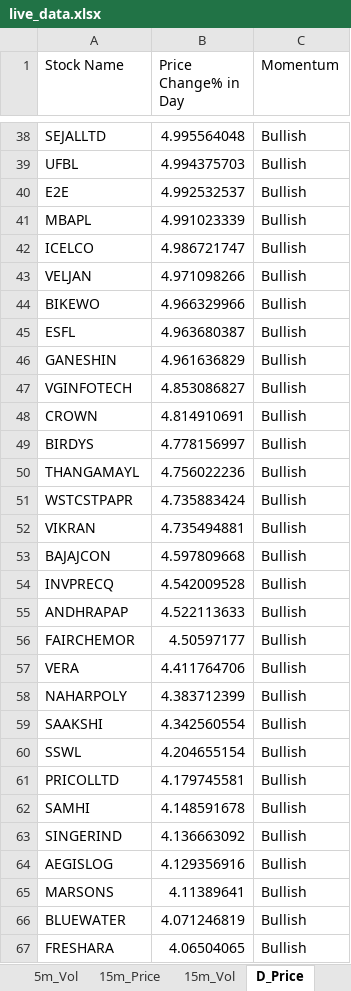
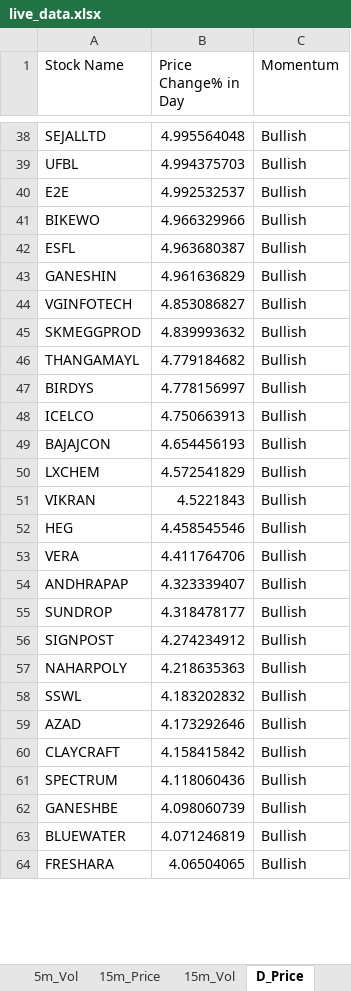
Before and after one commit to srbsharma92/priceAction2, an Excel workbook: data/live_data.xlsx, sheet D_Price, drawn as a sheet; only a part is shown, gaps mark what is left out; values as stored, in another font and other column widths than the file's, no borders; removed rows and columns are numbered as before the commit, all else as after; the diff covers the shown part only; the diff names each change by its address in the sheet, - before the commit and + after, or states it on an @@ line.

```diff
--- a/data/live_data.xlsx (sheet D_Price)
+++ b/data/live_data.xlsx (sheet D_Price)
-row 41: MBAPL | 4.991023339 | Bullish
-row 42: ICELCO | 4.986721747 | Bullish
-row 43: VELJAN | 4.971098266 | Bullish
-row 48: CROWN | 4.814910691 | Bullish
+row 45: SKMEGGPROD | 4.839993632 | Bullish
+row 46: THANGAMAYL | 4.779184682 | Bullish
-row 50: THANGAMAYL | 4.756022236 | Bullish
-row 51: WSTCSTPAPR | 4.735883424 | Bullish
-row 52: VIKRAN | 4.735494881 | Bullish
+row 48: ICELCO | 4.750663913 | Bullish
-B49 (Price Change% in Day): 4.597809668
+B49 (Price Change% in Day): 4.654456193
-row 54: INVPRECQ | 4.542009528 | Bullish
-row 55: ANDHRAPAP | 4.522113633 | Bullish
-row 56: FAIRCHEMOR | 4.50597177 | Bullish
+row 50: LXCHEM | 4.572541829 | Bullish
+row 51: VIKRAN | 4.5221843 | Bullish
+row 52: HEG | 4.458545546 | Bullish
+row 54: ANDHRAPAP | 4.323339407 | Bullish
+row 55: SUNDROP | 4.318478177 | Bullish
+row 56: SIGNPOST | 4.274234912 | Bullish
-B57 (Price Change% in Day): 4.383712399
+B57 (Price Change% in Day): 4.218635363
-row 59: SAAKSHI | 4.342560554 | Bullish
-B58 (Price Change% in Day): 4.204655154
+B58 (Price Change% in Day): 4.183202832
-row 61: PRICOLLTD | 4.179745581 | Bullish
-row 62: SAMHI | 4.148591678 | Bullish
-row 63: SINGERIND | 4.136663092 | Bullish
-row 64: AEGISLOG | 4.129356916 | Bullish
-row 65: MARSONS | 4.11389641 | Bullish
+row 59: AZAD | 4.173292646 | Bullish
+row 60: CLAYCRAFT | 4.158415842 | Bullish
+row 61: SPECTRUM | 4.118060436 | Bullish
+row 62: GANESHBE | 4.098060739 | Bullish
```
Also changed, not shown: 45 added rows, 50 removed rows and 26 edited cells elsewhere in this sheet, sheet 5m_Vol, sheet 15m_Vol, sheet D_Vol, sheet 15m_Price, sheet 5m_Price, sheet Opening, 1 more sheet.
